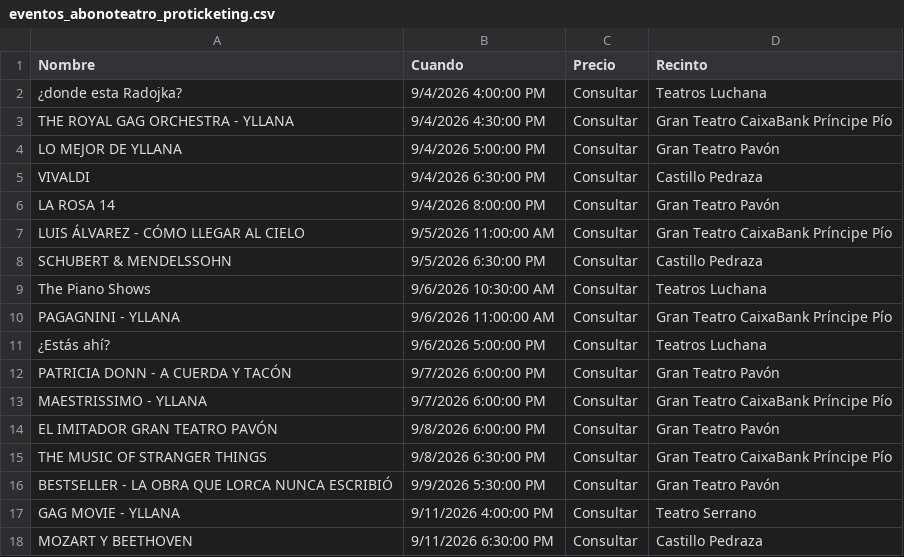
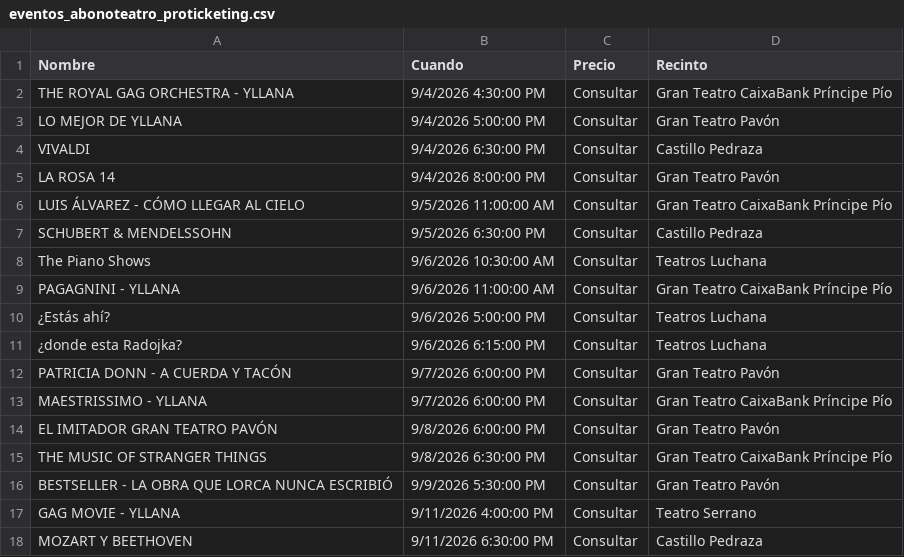
Before and after one commit to valonsot/Proticketing, a CSV file: eventos_abonoteatro_proticketing.csv, drawn as a sheet; only a part is shown; removed rows and columns are numbered as before the commit, all else as after; the diff names each change by its address in the sheet, - before the commit and + after, or states it on an @@ line.

```diff
--- a/eventos_abonoteatro_proticketing.csv
+++ b/eventos_abonoteatro_proticketing.csv
-row 2: ¿donde esta Radojka? | 9/4/2026 4:00:00 PM | Consultar | Teatros Luchana
+row 11: ¿donde esta Radojka? | 9/6/2026 6:15:00 PM | Consultar | Teatros Luchana
```
